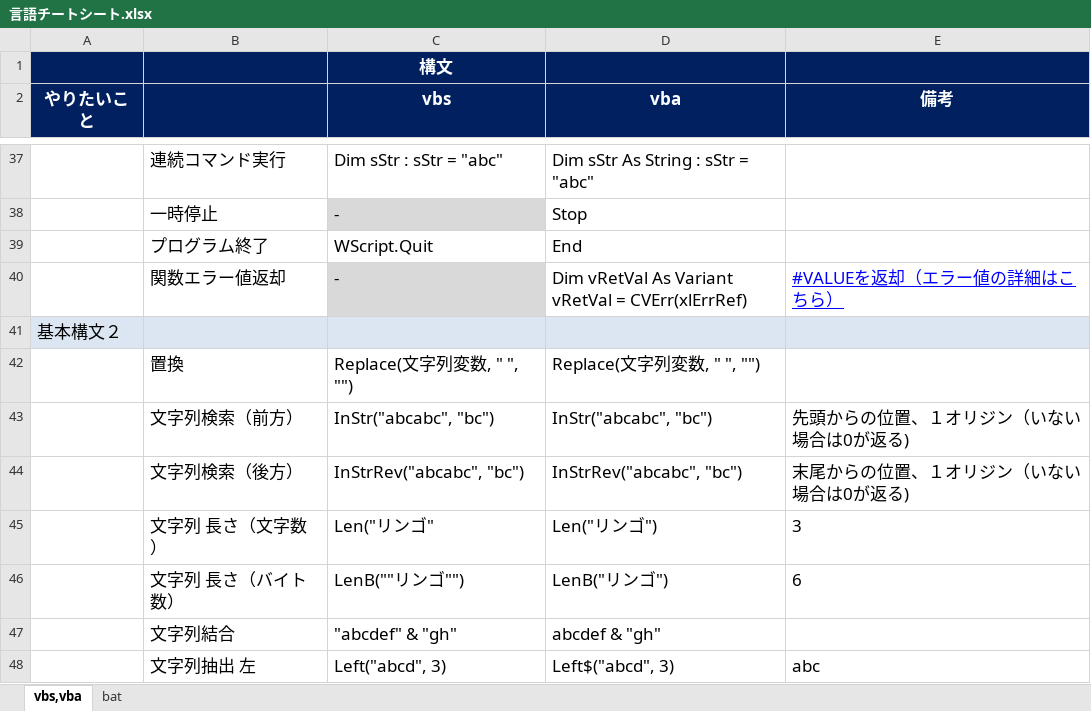
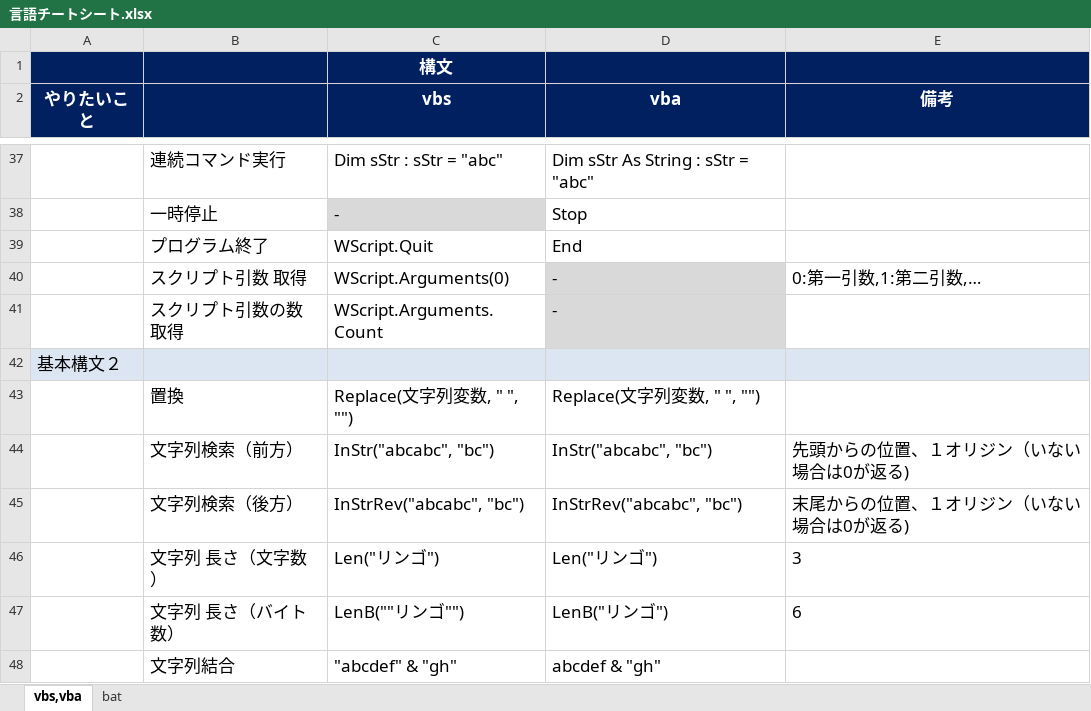
Before and after one commit to draemonash2/other, an Excel workbook: 言語チートシート.xlsx, sheet vbs,vba, drawn as a sheet; only a part is shown, gaps mark what is left out; the shorter side is filled out with more unchanged rows; values as stored, in another font and other column widths than the file's, no borders; removed rows and columns are numbered as before the commit, all else as after; ↵ is a line break in a cell; the diff names each change by its address in the sheet, - before the commit and + after, or states it on an @@ line.

```diff
--- a/言語チートシート.xlsx (sheet vbs,vba)
+++ b/言語チートシート.xlsx (sheet vbs,vba)
-row 40:  | 関数エラー値返却 | - | Dim vRetVal As Variant ↵ vRetVal = CVErr(xlErrRef) | #VALUEを返却（エラー値の詳細はこちら）
+row 40:  | スクリプト引数 取得 | WScript.Arguments(0) | - | 0:第一引数,1:第二引数,…
+row 41:  | スクリプト引数の数 取得 | WScript.Arguments.Count | -
-C46 (vbs): Len("リンゴ"
+C46 (vbs): Len("リンゴ")
```
Also changed, not shown: ショートカットキー一覧.xlsx.
